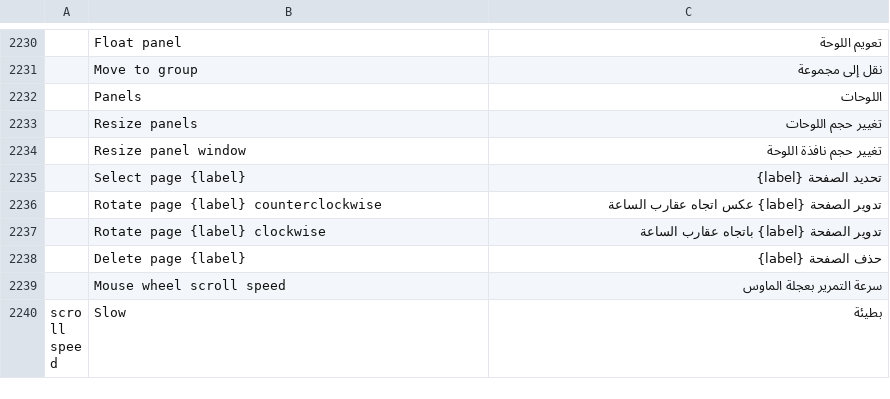
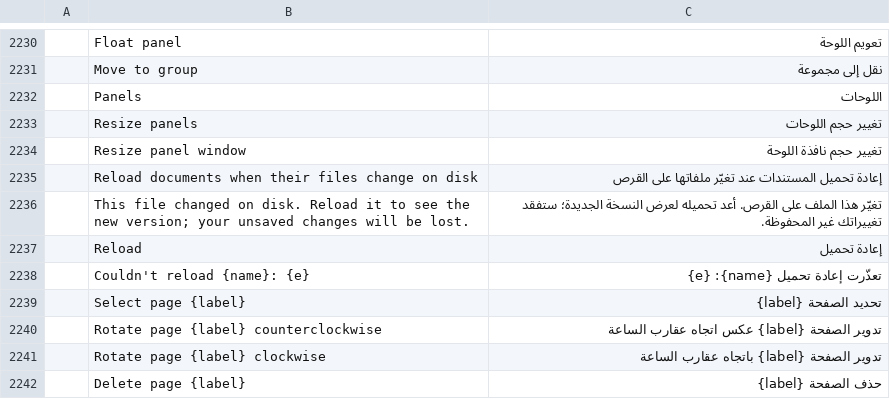
Before and after one commit to 0ldini/pdfcraft, a TSV file: crates/ui-egui/src/i18n/ar.tsv, drawn as a sheet; only a part is shown, gaps mark what is left out; the shorter side is filled out with more unchanged rows; the diff names each change by its address in the sheet, - before the commit and + after, or states it on an @@ line.

```diff
--- a/crates/ui-egui/src/i18n/ar.tsv
+++ b/crates/ui-egui/src/i18n/ar.tsv
+row 2235:  | Reload documents when their files change on disk | إعادة تحميل المستندات عند تغيّر ملفاتها على القرص
+row 2236:  | This file changed on disk. Reload it to see the new version; your unsaved changes will be lost. | تغيّر هذا الملف على القرص. أعد تحميله لعرض النسخة الجديدة؛ ستفقد تغييراتك غير المحفوظة.
+row 2237:  | Reload | إعادة تحميل
+row 2238:  | Couldn't reload {name}: {e} | تعذّرت إعادة تحميل {name}: {e}
```
Also changed, not shown: crates/ui-egui/src/i18n/bg.tsv, crates/ui-egui/src/i18n/ja.tsv, 24 other files.
